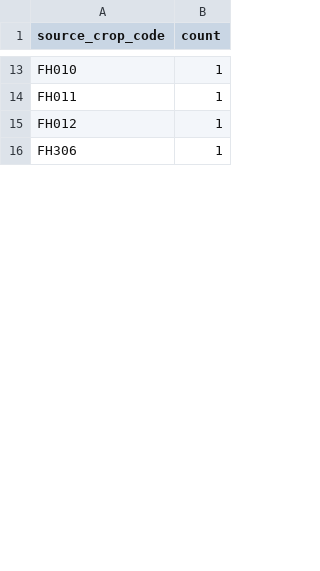
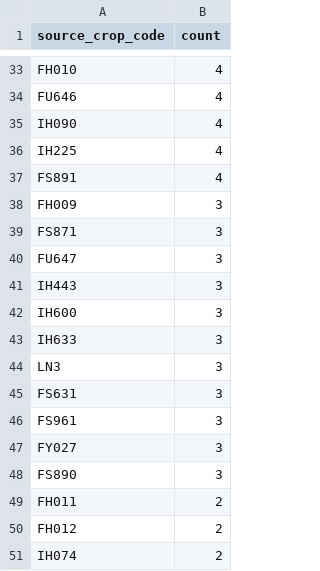
Before and after one commit to junborisproject0207-collab/vege-price-backend, a CSV file: output/unmatched_top_codes.csv, drawn as a sheet; only a part is shown, gaps mark what is left out; the shorter side is filled out with more unchanged rows; addresses are those after the commit; the diff covers the shown part only; the diff names each change by its address in the sheet, - before the commit and + after, or states it on an @@ line.

```diff
--- a/output/unmatched_top_codes.csv
+++ b/output/unmatched_top_codes.csv
-B33 (count): 1
+B33 (count): 4
+row 34: FU646 | 4
+row 35: IH090 | 4
+row 36: IH225 | 4
+row 37: FS891 | 4
+row 38: FH009 | 3
+row 39: FS871 | 3
+row 40: FU647 | 3
+row 41: IH443 | 3
+row 42: IH600 | 3
+row 43: IH633 | 3
+row 44: LN3 | 3
+row 45: FS631 | 3
+row 46: FS961 | 3
+row 47: FY027 | 3
+row 48: FS890 | 3
-B49:B50 (count): 1
+B49:B50 (count): 2
+row 51: IH074 | 2
```
Also changed, not shown: 41 added rows, 32 removed rows and 8 edited cells elsewhere in this file, output/unmatched_top_names.csv, 10 other files.
